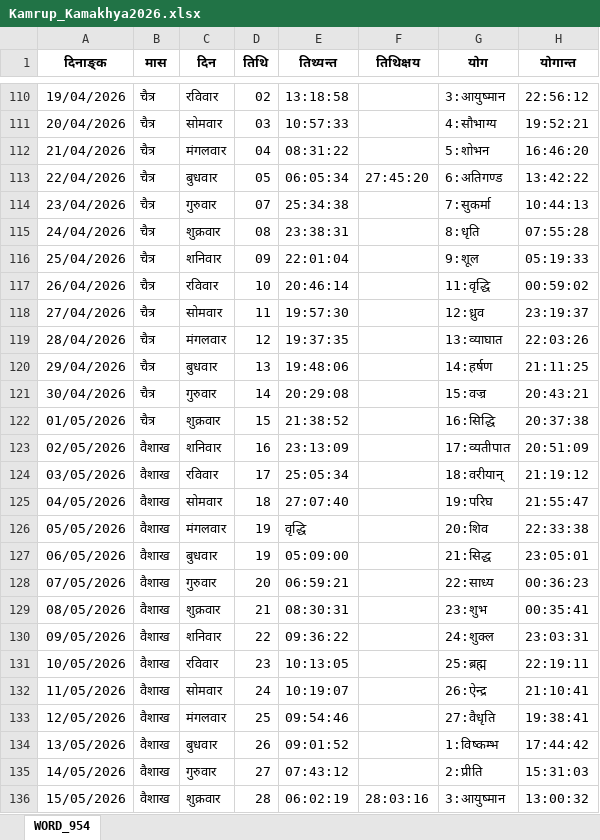
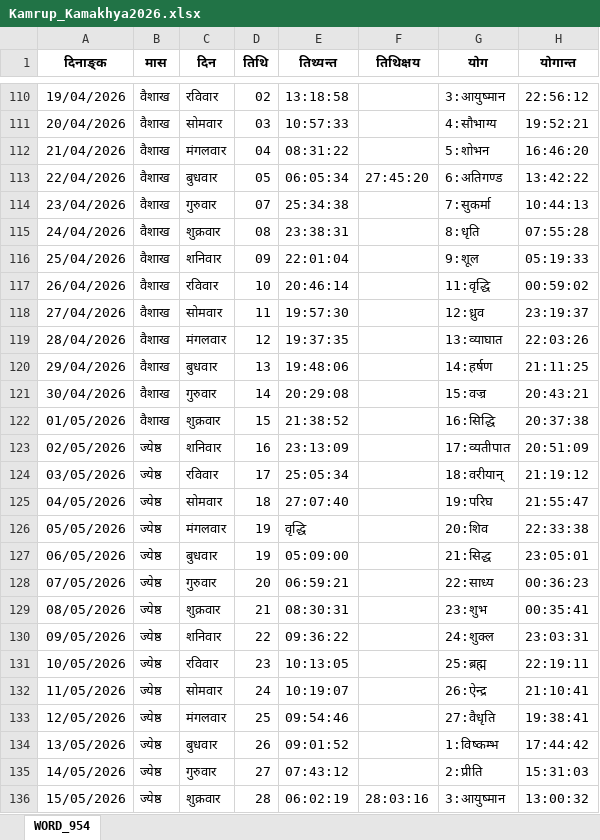
Before and after one commit to Jyotish-hub-25/jyotishiji.com, an Excel workbook: panchang-data/Kamrup_Kamakhya2026.xlsx, sheet WORD_954, drawn as a sheet; only a part is shown, gaps mark what is left out; values as stored, in another font and other column widths than the file's, no borders; the diff covers the shown part only; the diff names each change by its address in the sheet, - before the commit and + after, or states it on an @@ line.

```diff
--- a/panchang-data/Kamrup_Kamakhya2026.xlsx (sheet WORD_954)
+++ b/panchang-data/Kamrup_Kamakhya2026.xlsx (sheet WORD_954)
-B110:B122 (मास): चैत्र
+B110:B122 (मास): वैशाख
-B123:B136 (मास): वैशाख
+B123:B136 (मास): ज्येष्ठ
```
Also changed, not shown: 139 edited cells elsewhere in this sheet, panchang-data/Mumbai2026.xlsx, panchang-data/Nellore2026.xlsx, 53 other files.
